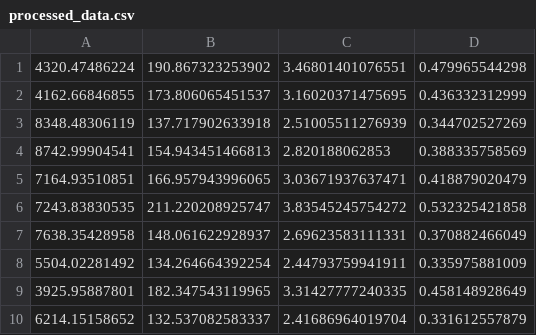
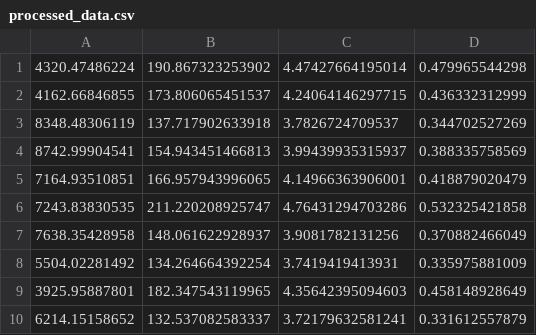
Before and after one commit to gpigwarrior/AppsLabVaccum-, a CSV file: processed_data.csv, drawn as a sheet.

Commit message:
write to table

```diff
--- a/processed_data.csv
+++ b/processed_data.csv
@@ -1,10 +1,10 @@
-4320.47486224,190.867323253902,3.46801401076551,0.479965544298
-4162.66846855,173.806065451537,3.16020371475695,0.436332312999
-8348.48306119,137.717902633918,2.51005511276939,0.344702527269
-8742.99904541,154.943451466813,2.820188062853,0.388335758569
-7164.93510851,166.957943996065,3.03671937637471,0.418879020479
-7243.83830535,211.220208925747,3.83545245754272,0.532325421858
-7638.35428958,148.061622928937,2.69623583111331,0.370882466049
-5504.02281492,134.264664392254,2.44793759941911,0.335975881009
-3925.95887801,182.347543119965,3.31427777240335,0.458148928649
-6214.15158652,132.537082583337,2.41686964019704,0.331612557879
+4320.47486224,190.867323253902,4.47427664195014,0.479965544298
+4162.66846855,173.806065451537,4.24064146297715,0.436332312999
+8348.48306119,137.717902633918,3.7826724709537,0.344702527269
+8742.99904541,154.943451466813,3.99439935315937,0.388335758569
+7164.93510851,166.957943996065,4.14966363906001,0.418879020479
+7243.83830535,211.220208925747,4.76431294703286,0.532325421858
+7638.35428958,148.061622928937,3.9081782131256,0.370882466049
+5504.02281492,134.264664392254,3.7419419413931,0.335975881009
+3925.95887801,182.347543119965,4.35642395094603,0.458148928649
+6214.15158652,132.537082583337,3.72179632581241,0.331612557879
```
Also changed, not shown: 4 other files.
